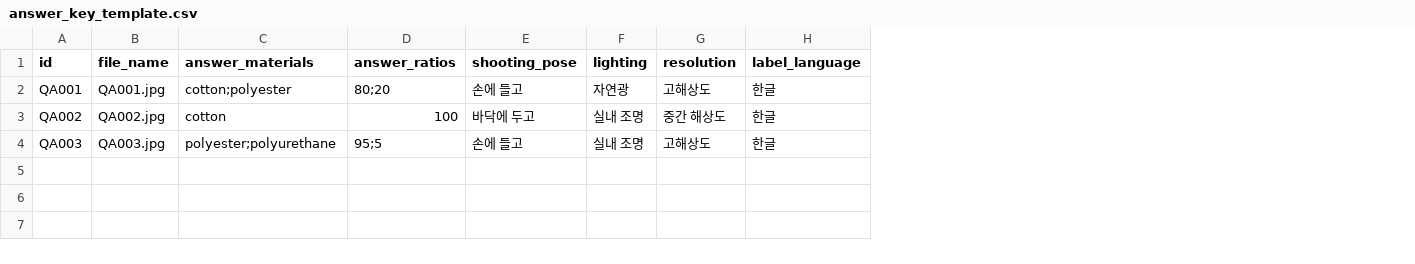
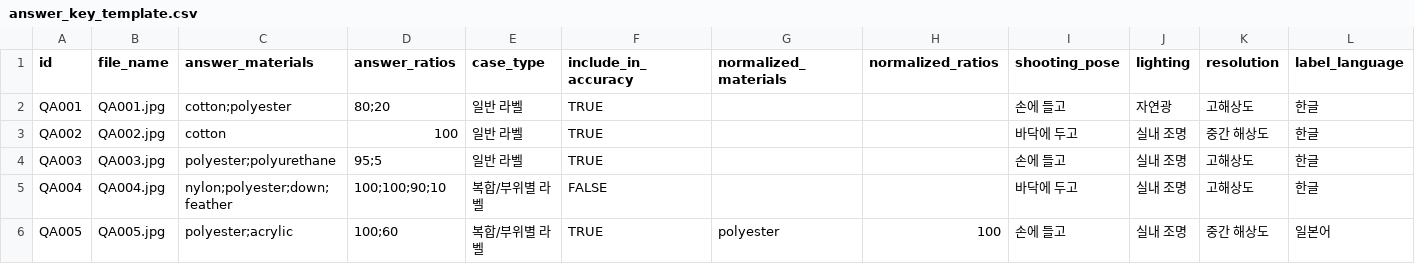
Before and after one commit to hushcut/K-DPP, a CSV file: QA/answer_key_template.csv, drawn as a sheet; only a part is shown; rows hold the shown columns only; the diff names each change by its address in the sheet, - before the commit and + after, or states it on an @@ line.

```diff
--- a/QA/answer_key_template.csv
+++ b/QA/answer_key_template.csv
+column E (case_type), rows 2-4: all 일반 라벨
+column F (include_in_accuracy), rows 2-4: all TRUE
+column G (normalized_materials), empty
+column H (normalized_ratios), empty
+row 5: QA004 | QA004.jpg | nylon;polyester;down;feather | 100;100;90;10 | 복합/부위별 라벨 | FALSE |  |  | 바닥에 두고 | 실내 조명 | 고해상도 | 한글
+row 6: QA005 | QA005.jpg | polyester;acrylic | 100;60 | 복합/부위별 라벨 | TRUE | polyester | 100 | 손에 들고 | 실내 조명 | 중간 해상도 | 일본어
```
Also changed, not shown: 2 other files.
